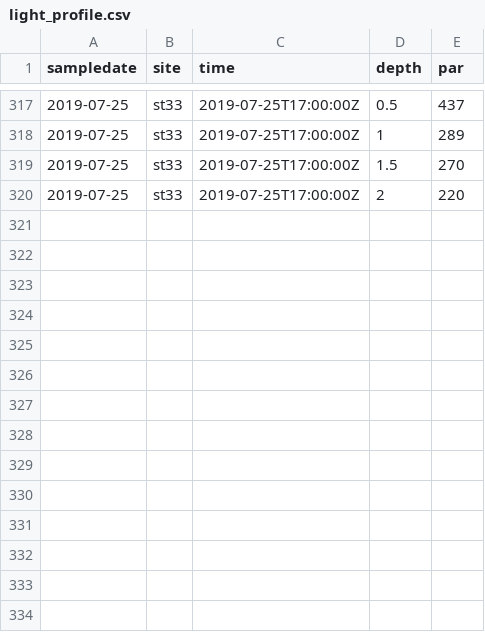
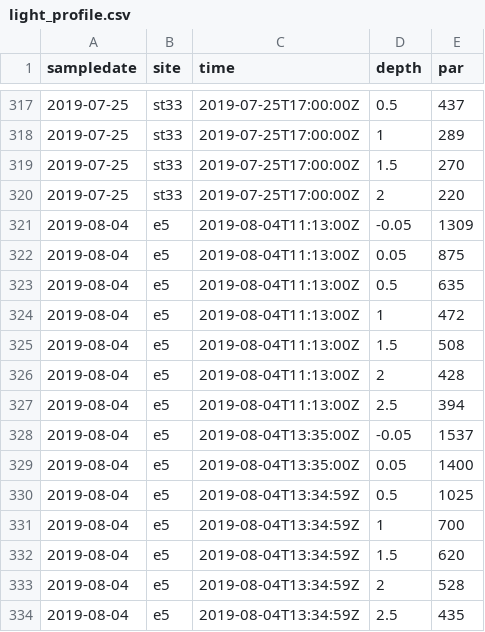
Before and after one commit to jsphillips2/light_gradients, a CSV file: data/raw_data/extracted/light_profile.csv, drawn as a sheet; only a part is shown, gaps mark what is left out; the diff names each change by its address in the sheet, - before the commit and + after, or states it on an @@ line.

```diff
--- a/data/raw_data/extracted/light_profile.csv
+++ b/data/raw_data/extracted/light_profile.csv
+row 321: 2019-08-04 | e5 | 2019-08-04T11:13:00Z | -0.05 | 1309
+row 322: 2019-08-04 | e5 | 2019-08-04T11:13:00Z | 0.05 | 875
+row 323: 2019-08-04 | e5 | 2019-08-04T11:13:00Z | 0.5 | 635
+row 324: 2019-08-04 | e5 | 2019-08-04T11:13:00Z | 1 | 472
+row 325: 2019-08-04 | e5 | 2019-08-04T11:13:00Z | 1.5 | 508
+row 326: 2019-08-04 | e5 | 2019-08-04T11:13:00Z | 2 | 428
+row 327: 2019-08-04 | e5 | 2019-08-04T11:13:00Z | 2.5 | 394
+row 328: 2019-08-04 | e5 | 2019-08-04T13:35:00Z | -0.05 | 1537
+row 329: 2019-08-04 | e5 | 2019-08-04T13:35:00Z | 0.05 | 1400
+row 330: 2019-08-04 | e5 | 2019-08-04T13:34:59Z | 0.5 | 1025
+row 331: 2019-08-04 | e5 | 2019-08-04T13:34:59Z | 1 | 700
+row 332: 2019-08-04 | e5 | 2019-08-04T13:34:59Z | 1.5 | 620
+row 333: 2019-08-04 | e5 | 2019-08-04T13:34:59Z | 2 | 528
+row 334: 2019-08-04 | e5 | 2019-08-04T13:34:59Z | 2.5 | 435
```
Also changed, not shown: data/clean_data/benthic_clean.csv, data/clean_data/pelagic_clean.csv, 8 other files.
